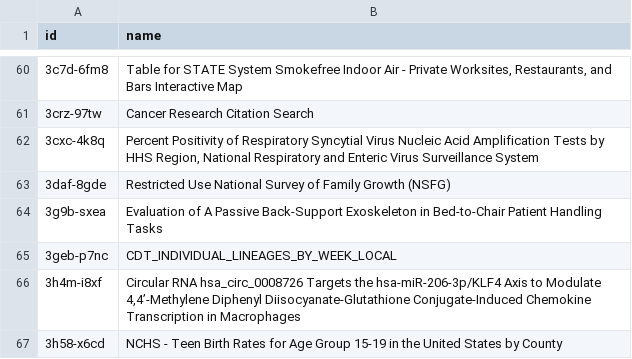
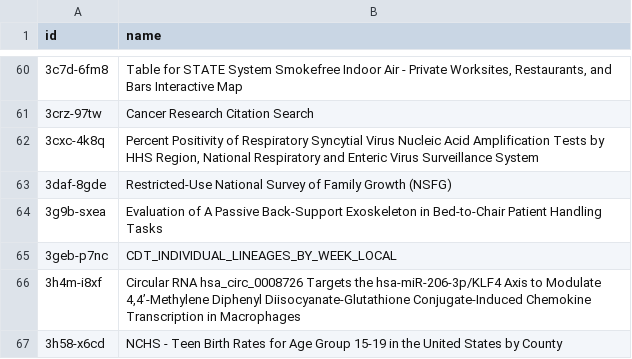
Before and after one commit to jemory/cdc-data-changes, a CSV file: exported_data/cdc-data-names.csv, drawn as a sheet; only a part is shown, gaps mark what is left out.

```diff
--- a/exported_data/cdc-data-names.csv
+++ b/exported_data/cdc-data-names.csv
@@ -62,3 +62,3 @@ id,name
 3cxc-4k8q,"Percent Positivity of Respiratory Syncytial Virus Nucleic Acid Amplification Tests by HHS Region, National Respiratory and Enteric Virus Surveillance System"
-3daf-8gde,Restricted Use National Survey of Family Growth (NSFG)
+3daf-8gde,Restricted-Use National Survey of Family Growth (NSFG)
 3g9b-sxea,Evaluation of A Passive Back-Support Exoskeleton in Bed-to-Chair Patient Handling Tasks
```
Also changed, not shown: 2 other files.
